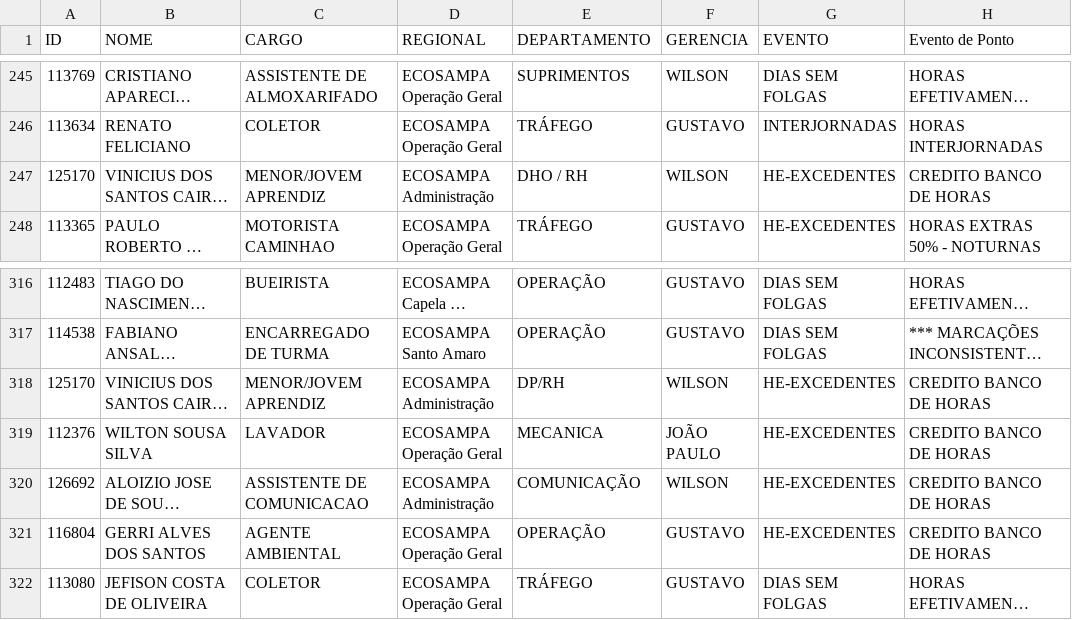
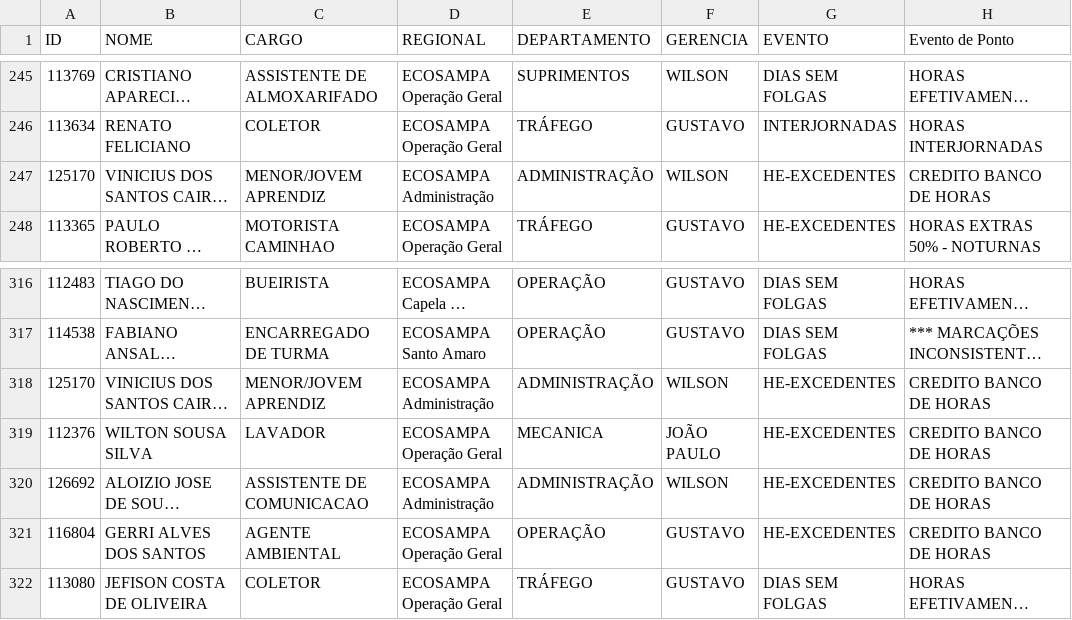
Before and after one commit to Guerreiro015/ALURA2023, a CSV file: SITE EVENTOS CSV/Base.csv, drawn as a sheet; only a part is shown, gaps mark what is left out; long unchanged cells end in …; the diff names each change by its address in the sheet, - before the commit and + after, or states it on an @@ line.

```diff
--- a/SITE EVENTOS CSV/Base.csv
+++ b/SITE EVENTOS CSV/Base.csv
-E247 (DEPARTAMENTO): DHO / RH
+E247 (DEPARTAMENTO): ADMINISTRAÇÃO
-E318 (DEPARTAMENTO): DP/RH
+E318 (DEPARTAMENTO): ADMINISTRAÇÃO
-E320 (DEPARTAMENTO): COMUNICAÇÃO
+E320 (DEPARTAMENTO): ADMINISTRAÇÃO
```
Also changed, not shown: 1 other file.
